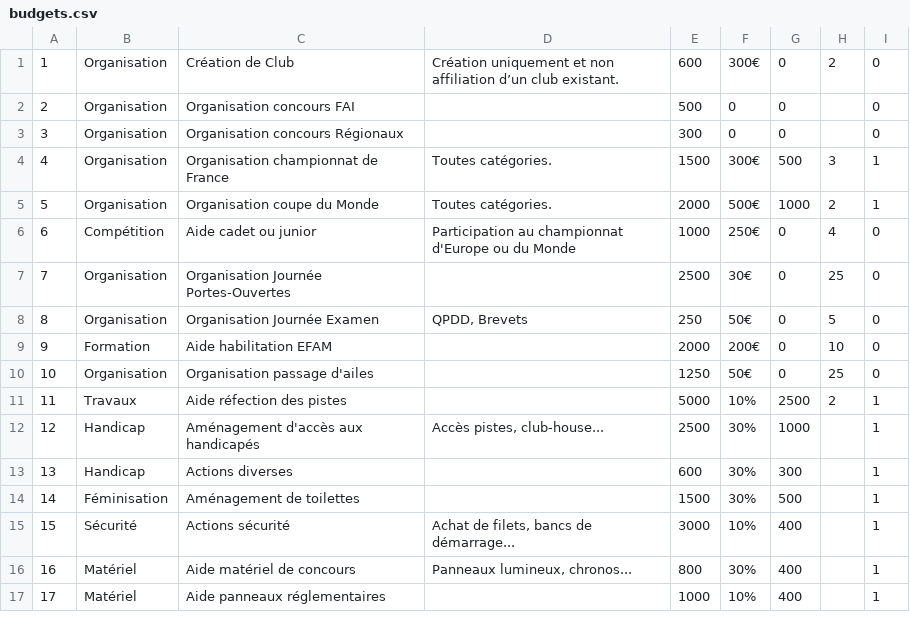
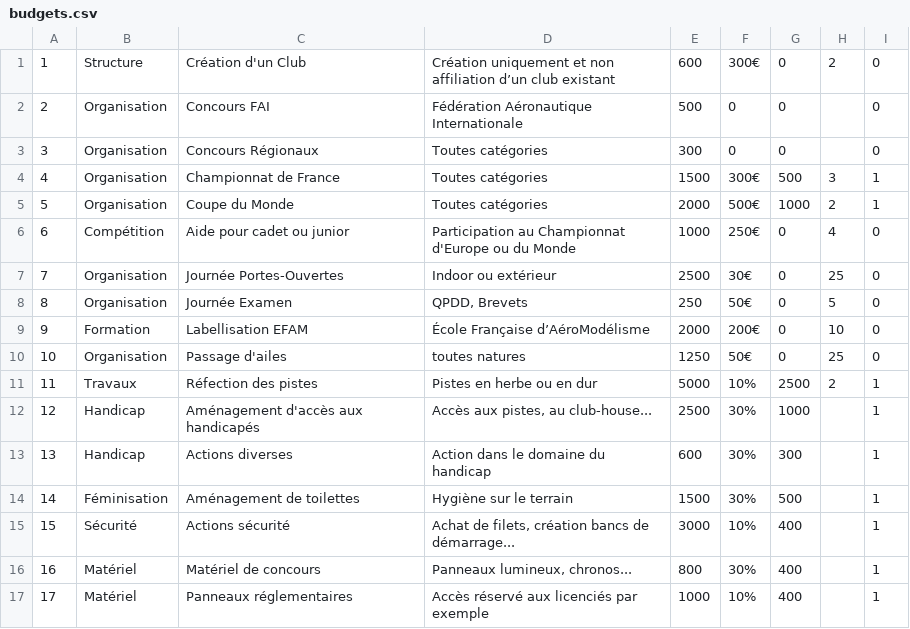
Before and after one commit to mipel85/MyDevs, a CSV file: financial/data/budgets.csv, drawn as a sheet.

Commit message:
[MAJ] budgets.csv modified

```diff
--- a/financial/data/budgets.csv
+++ b/financial/data/budgets.csv
@@ -1,17 +1,17 @@
-1;Organisation;Création de Club;Création uniquement et non affiliation d’un club existant.;600;300€;0;2;0
-2;Organisation;Organisation concours FAI;;500;0;0;;0
-3;Organisation;Organisation concours Régionaux;;300;0;0;;0
-4;Organisation;Organisation championnat de France;Toutes catégories.;1500;300€;500;3;1
-5;Organisation;Organisation coupe du Monde;Toutes catégories.;2000;500€;1000;2;1
-6;Compétition;Aide cadet ou junior;Participation au championnat d'Europe ou du Monde;1000;250€;0;4;0
-7;Organisation;Organisation Journée Portes-Ouvertes;;2500;30€;0;25;0
-8;Organisation;Organisation Journée Examen;QPDD, Brevets;250;50€;0;5;0
-9;Formation;Aide habilitation EFAM;;2000;200€;0;10;0
-10;Organisation;Organisation passage d'ailes;;1250;50€;0;25;0
-11;Travaux;Aide réfection des pistes;;5000;10%;2500;2;1
-12;Handicap;Aménagement d'accès aux handicapés;Accès pistes, club-house...;2500;30%;1000;;1
-13;Handicap;Actions diverses;;600;30%;300;;1
-14;Féminisation;Aménagement de toilettes;;1500;30%;500;;1
-15;Sécurité;Actions sécurité;Achat de filets, bancs de démarrage...;3000;10%;400;;1
-16;Matériel;Aide matériel de concours;Panneaux lumineux, chronos...;800;30%;400;;1
-17;Matériel;Aide panneaux réglementaires;;1000;10%;400;;1
+1;Structure;Création d'un Club;Création uniquement et non affiliation d’un club existant;600;300€;0;2;0
+2;Organisation;Concours FAI;Fédération Aéronautique Internationale;500;0;0;;0
+3;Organisation;Concours Régionaux;Toutes catégories;300;0;0;;0
+4;Organisation;Championnat de France;Toutes catégories;1500;300€;500;3;1
+5;Organisation;Coupe du Monde;Toutes catégories;2000;500€;1000;2;1
+6;Compétition;Aide pour cadet ou junior;Participation au Championnat d'Europe ou du Monde;1000;250€;0;4;0
+7;Organisation;Journée Portes-Ouvertes;Indoor ou extérieur;2500;30€;0;25;0
+8;Organisation;Journée Examen;QPDD, Brevets;250;50€;0;5;0
+9;Formation;Labellisation EFAM;École Française d’AéroModélisme;2000;200€;0;10;0
+10;Organisation;Passage d'ailes;toutes natures;1250;50€;0;25;0
+11;Travaux;Réfection des pistes;Pistes en herbe ou en dur;5000;10%;2500;2;1
+12;Handicap;Aménagement d'accès aux handicapés;Accès aux pistes, au club-house...;2500;30%;1000;;1
+13;Handicap;Actions diverses;Action dans le domaine du handicap;600;30%;300;;1
+14;Féminisation;Aménagement de toilettes;Hygiène sur le terrain;1500;30%;500;;1
+15;Sécurité;Actions sécurité;Achat de filets, création bancs de démarrage...;3000;10%;400;;1
+16;Matériel;Matériel de concours;Panneaux lumineux, chronos...;800;30%;400;;1
+17;Matériel;Panneaux réglementaires;Accès réservé aux licenciés par exemple;1000;10%;400;;1
```
